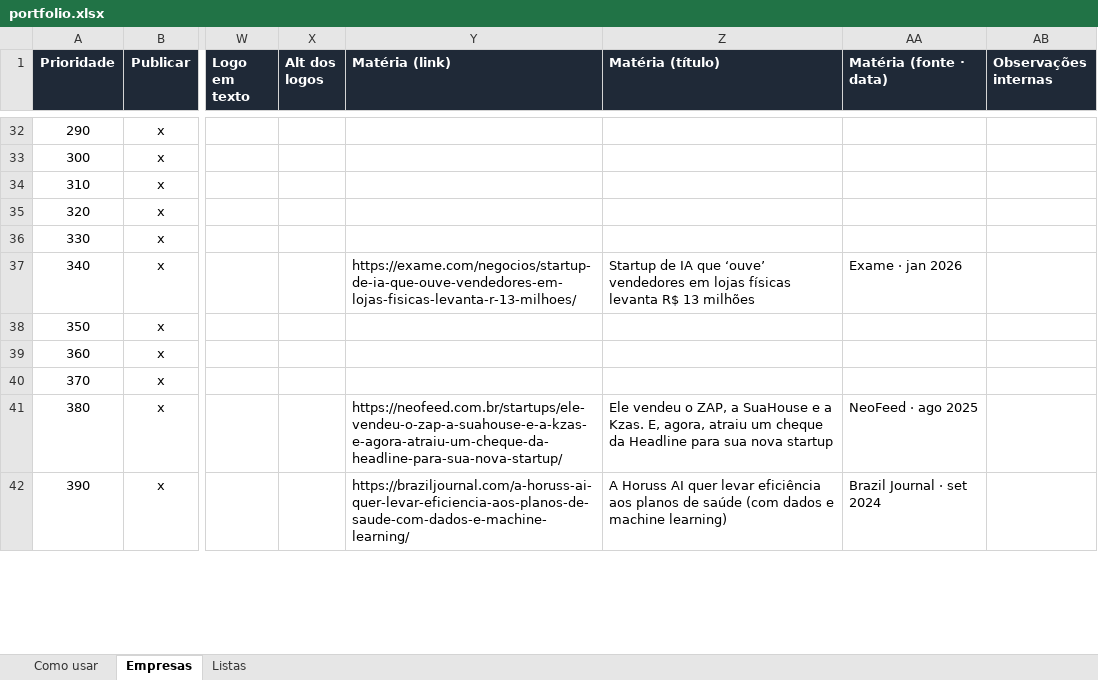
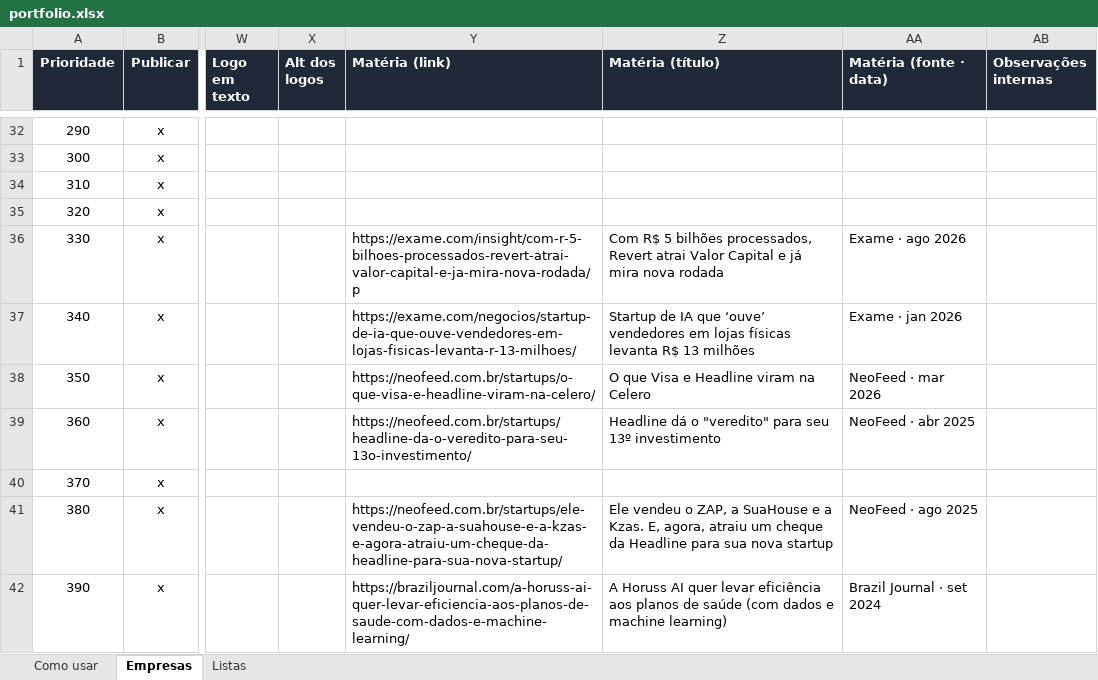
Before and after one commit to romerorodrigues77/romerorodrigues.com, an Excel workbook: data/portfolio.xlsx, sheet Empresas, drawn as a sheet; only a part is shown, gaps mark what is left out; values as stored, in another font and other column widths than the file's, no borders; the diff covers the shown part only; the diff names each change by its address in the sheet, - before the commit and + after, or states it on an @@ line.

```diff
--- a/data/portfolio.xlsx (sheet Empresas)
+++ b/data/portfolio.xlsx (sheet Empresas)
-Y36 (Matéria (link)): (empty)
+Y36 (Matéria (link)): https://exame.com/insight/com-r-5-bilhoes-processados-revert-atrai-valor-capital-e-ja-mira-nova-rodada/p
-Z36 (Matéria (título)): (empty)
+Z36 (Matéria (título)): Com R$ 5 bilhões processados, Revert atrai Valor Capital e já mira nova rodada
-AA36 (Matéria (fonte · data)): (empty)
+AA36 (Matéria (fonte · data)): Exame · ago 2026
-Y38 (Matéria (link)): (empty)
+Y38 (Matéria (link)): https://neofeed.com.br/startups/o-que-visa-e-headline-viram-na-celero/
-Z38 (Matéria (título)): (empty)
+Z38 (Matéria (título)): O que Visa e Headline viram na Celero
-AA38 (Matéria (fonte · data)): (empty)
+AA38 (Matéria (fonte · data)): NeoFeed · mar 2026
-Y39 (Matéria (link)): (empty)
+Y39 (Matéria (link)): https://neofeed.com.br/startups/headline-da-o-veredito-para-seu-13o-investimento/
-Z39 (Matéria (título)): (empty)
+Z39 (Matéria (título)): Headline dá o "veredito" para seu 13º investimento
-AA39 (Matéria (fonte · data)): (empty)
+AA39 (Matéria (fonte · data)): NeoFeed · abr 2025
```
Also changed, not shown: 9 edited cells elsewhere in this sheet, 5 other files.
